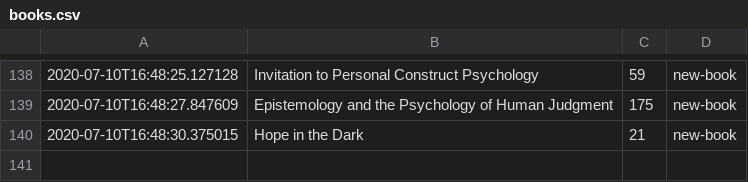
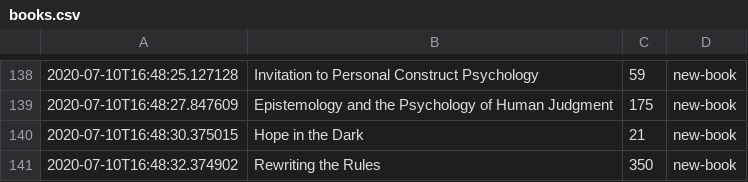
Before and after one commit to DRMacIver/notebook, a CSV file: logs/books.csv, drawn as a sheet; only a part is shown, gaps mark what is left out; the diff names each change by its address in the sheet, - before the commit and + after, or states it on an @@ line.

Commit message:
Update book log

```diff
--- a/logs/books.csv
+++ b/logs/books.csv
+row 141: 2020-07-10T16:48:32.374902 | Rewriting the Rules | 350 | new-book
```
